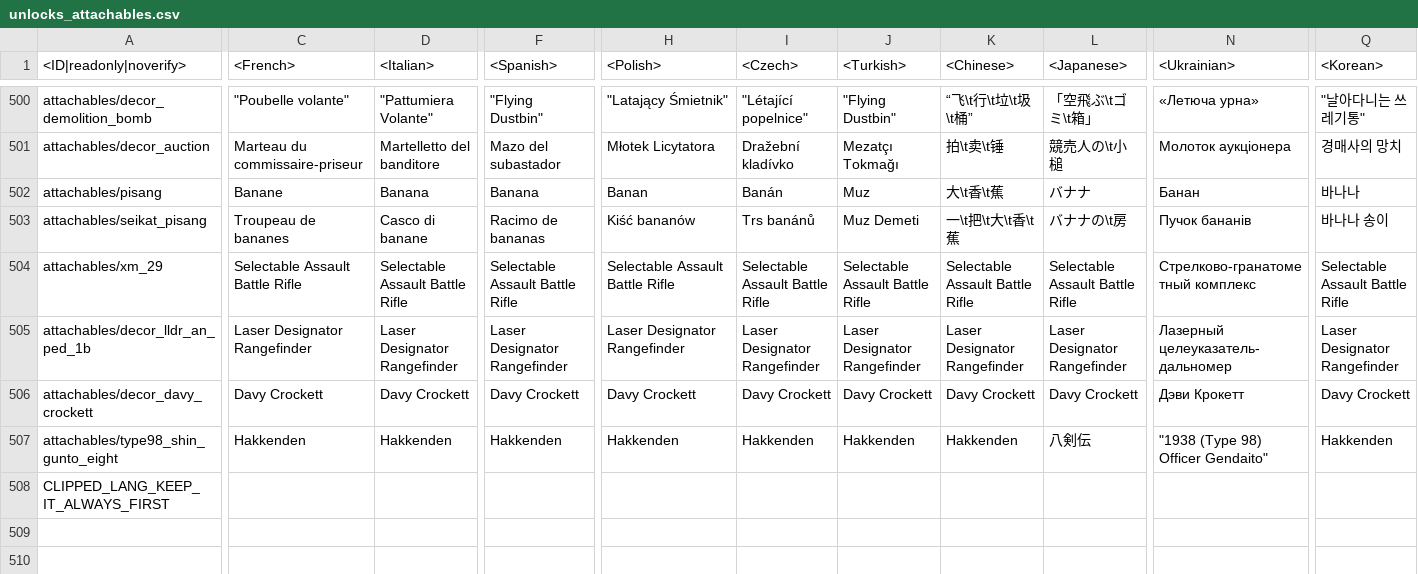
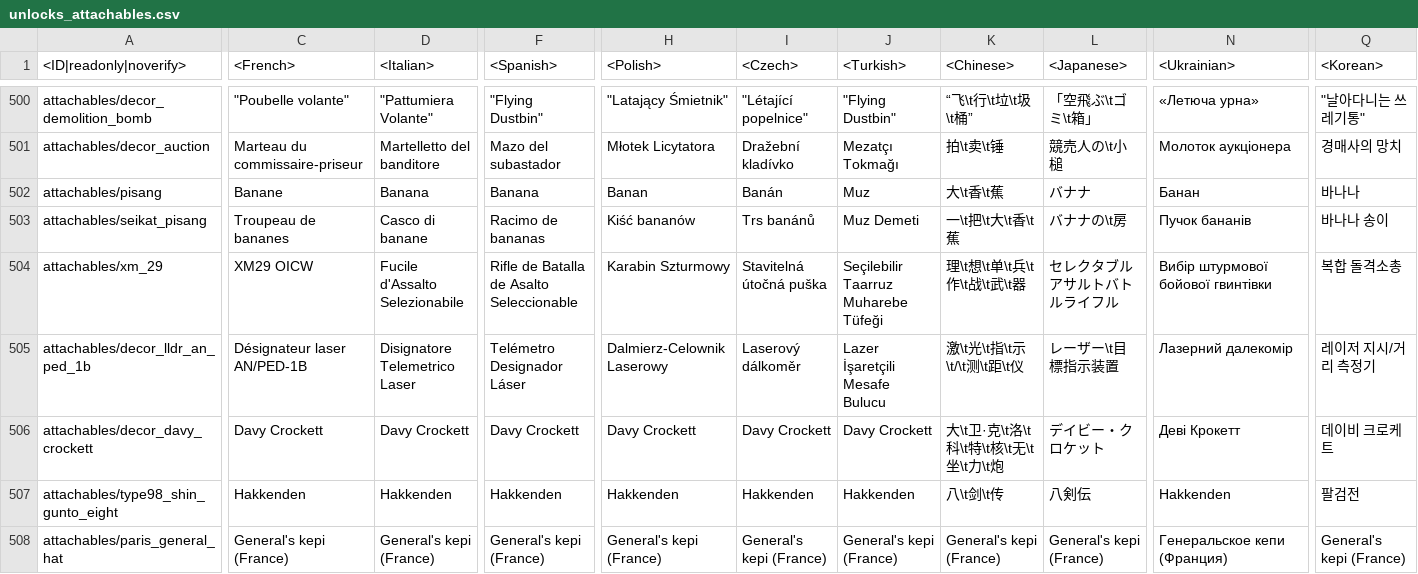
Before and after one commit to leroyonly/warthunder-lang, a CSV file: unlocks_attachables.csv, drawn as a sheet; only a part is shown, gaps mark what is left out; the shorter side is filled out with more unchanged rows; rows hold the shown columns only; the diff covers the shown part only; the diff names each change by its address in the sheet, - before the commit and + after, or states it on an @@ line.

```diff
--- a/unlocks_attachables.csv
+++ b/unlocks_attachables.csv
-C504 (<French>): Selectable Assault Battle Rifle
+C504 (<French>): XM29 OICW
-D504 (<Italian>): Selectable Assault Battle Rifle
+D504 (<Italian>): Fucile d'Assalto Selezionabile
-F504 (<Spanish>): Selectable Assault Battle Rifle
+F504 (<Spanish>): Rifle de Batalla de Asalto Seleccionable
-H504 (<Polish>): Selectable Assault Battle Rifle
+H504 (<Polish>): Karabin Szturmowy
-I504 (<Czech>): Selectable Assault Battle Rifle
+I504 (<Czech>): Stavitelná útočná puška
-J504 (<Turkish>): Selectable Assault Battle Rifle
+J504 (<Turkish>): Seçilebilir Taarruz Muharebe Tüfeği
-K504 (<Chinese>): Selectable Assault Battle Rifle
+K504 (<Chinese>): 理\t想\t单\t兵\t作\t战\t武\t器
-L504 (<Japanese>): Selectable Assault Battle Rifle
+L504 (<Japanese>): セレクタブルアサルトバトルライフル
-N504 (<Ukrainian>): Стрелково-гранатометный комплекс
+N504 (<Ukrainian>): Вибір штурмової бойової гвинтівки
-Q504 (<Korean>): Selectable Assault Battle Rifle
+Q504 (<Korean>): 복합 돌격소총
-C505 (<French>): Laser Designator Rangefinder
+C505 (<French>): Désignateur laser AN/PED-1B
-D505 (<Italian>): Laser Designator Rangefinder
+D505 (<Italian>): Disignatore Telemetrico Laser
-F505 (<Spanish>): Laser Designator Rangefinder
+F505 (<Spanish>): Telémetro Designador Láser
-H505 (<Polish>): Laser Designator Rangefinder
+H505 (<Polish>): Dalmierz-Celownik Laserowy
-I505 (<Czech>): Laser Designator Rangefinder
+I505 (<Czech>): Laserový dálkoměr
-J505 (<Turkish>): Laser Designator Rangefinder
+J505 (<Turkish>): Lazer İşaretçili Mesafe Bulucu
-K505 (<Chinese>): Laser Designator Rangefinder
+K505 (<Chinese>): 激\t光\t指\t示\t/\t测\t距\t仪
-L505 (<Japanese>): Laser Designator Rangefinder
+L505 (<Japanese>): レーザー\t目標指示装置
-N505 (<Ukrainian>): Лазерный целеуказатель-дальномер
+N505 (<Ukrainian>): Лазерний далекомір
-Q505 (<Korean>): Laser Designator Rangefinder
+Q505 (<Korean>): 레이저 지시/거리 측정기
-K506 (<Chinese>): Davy Crockett
+K506 (<Chinese>): 大\t卫·克\t洛\t科\t特\t核\t无\t坐\t力\t炮
-L506 (<Japanese>): Davy Crockett
+L506 (<Japanese>): デイビー・クロケット
-N506 (<Ukrainian>): Дэви Крокетт
+N506 (<Ukrainian>): Деві Крокетт
-Q506 (<Korean>): Davy Crockett
+Q506 (<Korean>): 데이비 크로케트
-K507 (<Chinese>): Hakkenden
+K507 (<Chinese>): 八\t剑\t传
-N507 (<Ukrainian>): "1938 (Type 98) Officer Gendaito"
+N507 (<Ukrainian>): Hakkenden
-Q507 (<Korean>): Hakkenden
+Q507 (<Korean>): 팔검전
+row 508: attachables/paris_general_hat | General's kepi (France) | General's kepi (France) | General's kepi (France) | General's kepi (France) | General's kepi (France) | General's kepi (France) | General's kepi (France) | General's kepi (France) | Генеральское кепи (Франция) | General's kepi (France)
```
Also changed, not shown: 1 added row and 4 edited cells elsewhere in this file, _online.csv, menu_events.csv, 7 other files.
